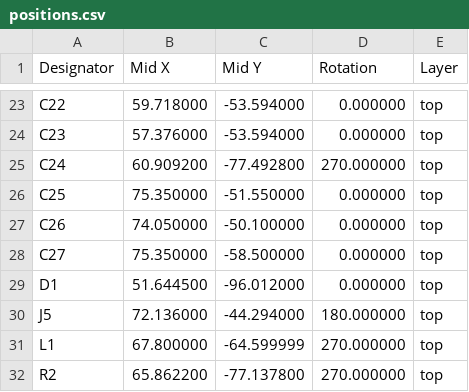
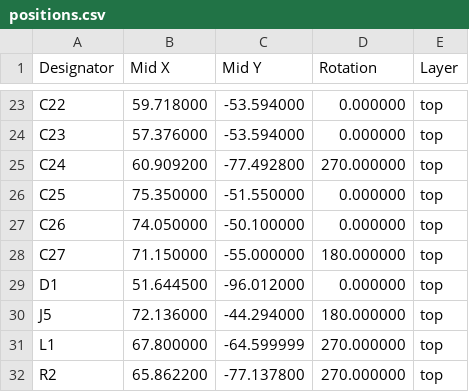
Before and after one commit to bread-modular/bread-modular, a CSV file: modules/16bit-5v/jlcpcb/16bit-5v/positions.csv, drawn as a sheet; only a part is shown, gaps mark what is left out.

```diff
--- a/modules/16bit-5v/jlcpcb/16bit-5v/positions.csv
+++ b/modules/16bit-5v/jlcpcb/16bit-5v/positions.csv
@@ -27,3 +27,3 @@ C25,75.350000,-51.550000,0.000000,top
 C26,74.050000,-50.100000,0.000000,top
-C27,75.350000,-58.500000,0.000000,top
+C27,71.150000,-55.000000,180.000000,top
 D1,51.644500,-96.012000,0.000000,top
```
Also changed, not shown: modules/16bit-5v/jlcpcb/16bit-5v/bom.csv, 18 other files.
